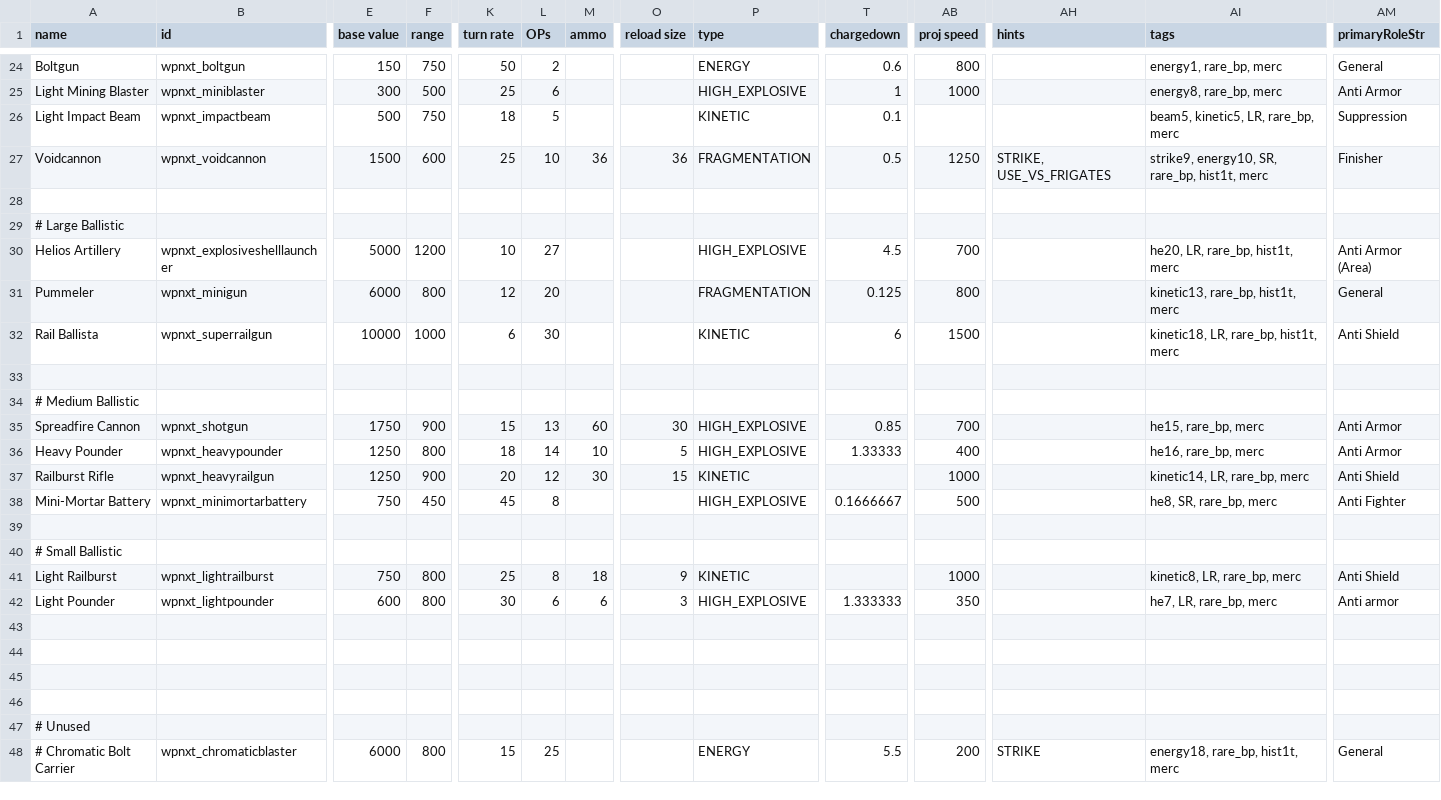
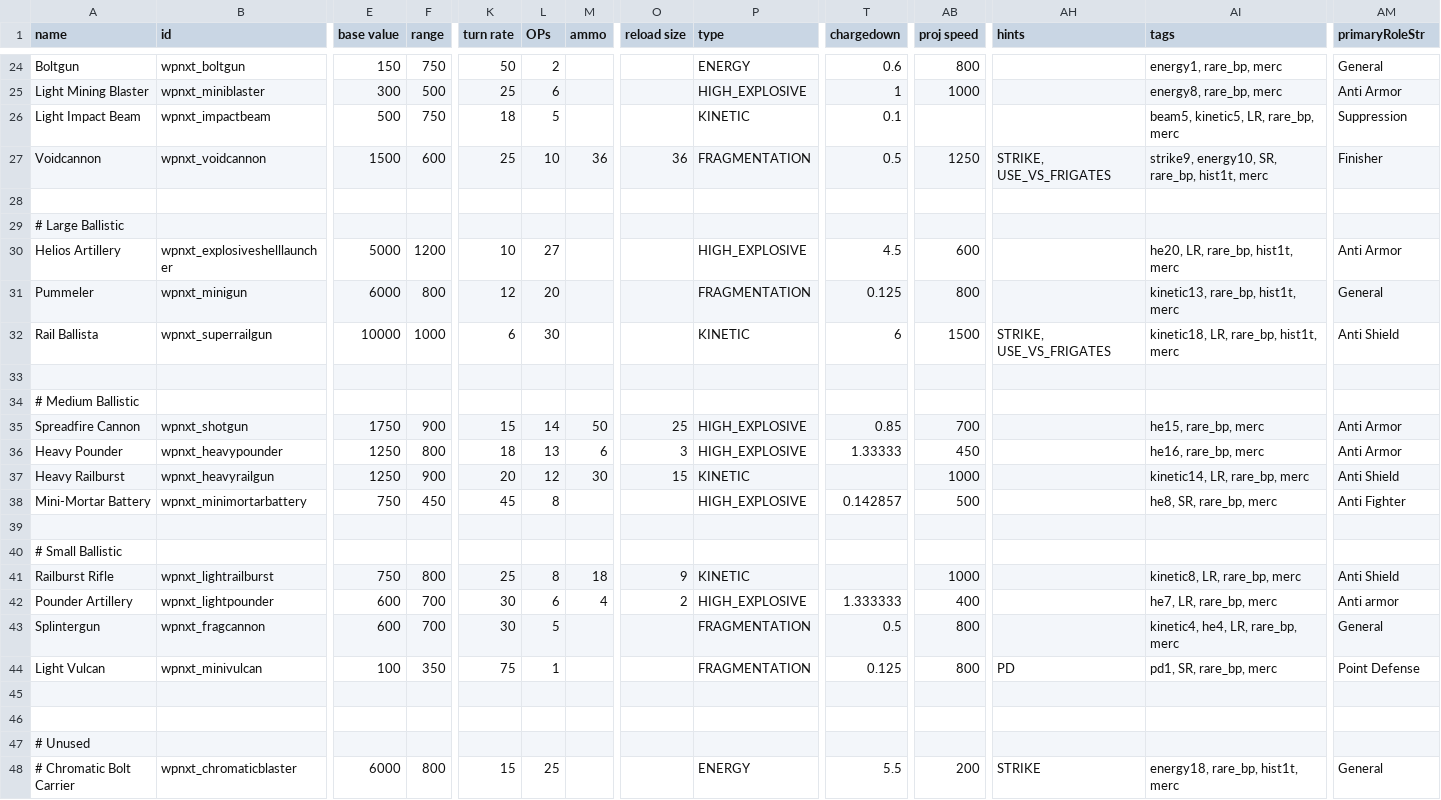
Before and after one commit to qcwxezda/Starsector-Unthemed-Weapons, a CSV file: data/weapons/weapon_data.csv, drawn as a sheet; only a part is shown, gaps mark what is left out; rows hold the shown columns only; the diff names each change by its address in the sheet, - before the commit and + after, or states it on an @@ line.

```diff
--- a/data/weapons/weapon_data.csv
+++ b/data/weapons/weapon_data.csv
-AB30 (proj speed): 700
+AB30 (proj speed): 600
-AM30 (primaryRoleStr): Anti Armor (Area)
+AM30 (primaryRoleStr): Anti Armor
-AH32 (hints): (empty)
+AH32 (hints): STRIKE, USE_VS_FRIGATES
-L35 (OPs): 13
+L35 (OPs): 14
-M35 (ammo): 60
+M35 (ammo): 50
-O35 (reload size): 30
+O35 (reload size): 25
-L36 (OPs): 14
+L36 (OPs): 13
-M36 (ammo): 10
+M36 (ammo): 6
-O36 (reload size): 5
+O36 (reload size): 3
-AB36 (proj speed): 400
+AB36 (proj speed): 450
-A37 (name): Railburst Rifle
+A37 (name): Heavy Railburst
-T38 (chargedown): 0.1666667
+T38 (chargedown): 0.142857
-A41 (name): Light Railburst
+A41 (name): Railburst Rifle
-A42 (name): Light Pounder
+A42 (name): Pounder Artillery
-F42 (range): 800
+F42 (range): 700
-M42 (ammo): 6
+M42 (ammo): 4
-O42 (reload size): 3
+O42 (reload size): 2
-AB42 (proj speed): 350
+AB42 (proj speed): 400
-row 43: (empty)
+row 43: Splintergun | wpnxt_fragcannon | 600 | 700 | 30 | 5 |  |  | FRAGMENTATION | 0.5 | 800 |  | kinetic4, he4, LR, rare_bp, merc | General
-row 44: (empty)
+row 44: Light Vulcan | wpnxt_minivulcan | 100 | 350 | 75 | 1 |  |  | FRAGMENTATION | 0.125 | 800 | PD | pd1, SR, rare_bp, merc | Point Defense
```
Also changed, not shown: data/strings/descriptions.csv, 27 other files.
